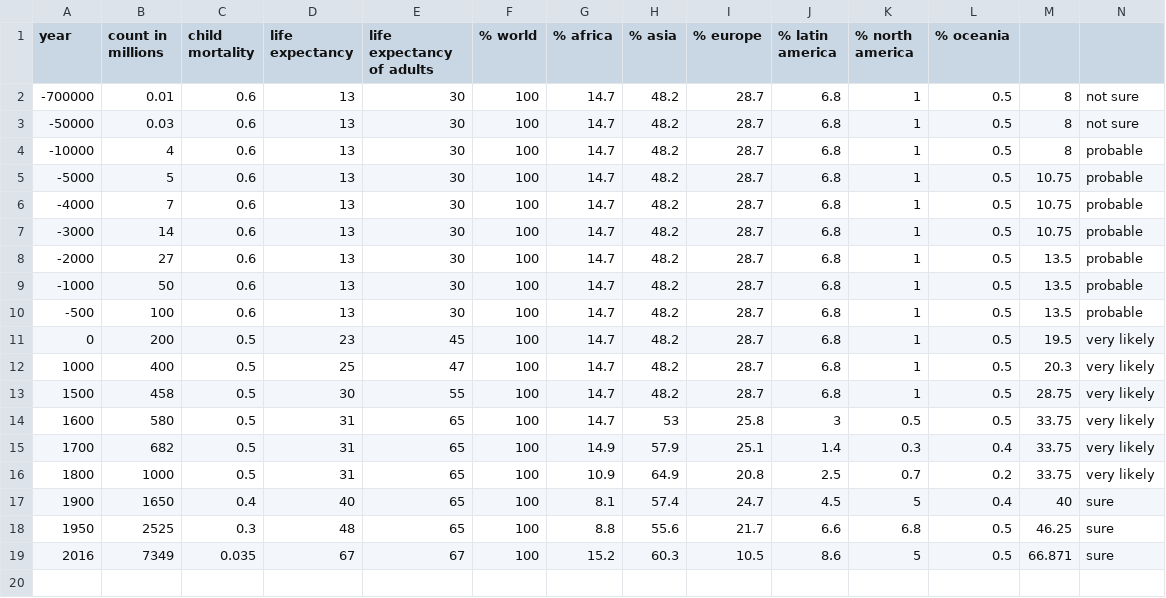
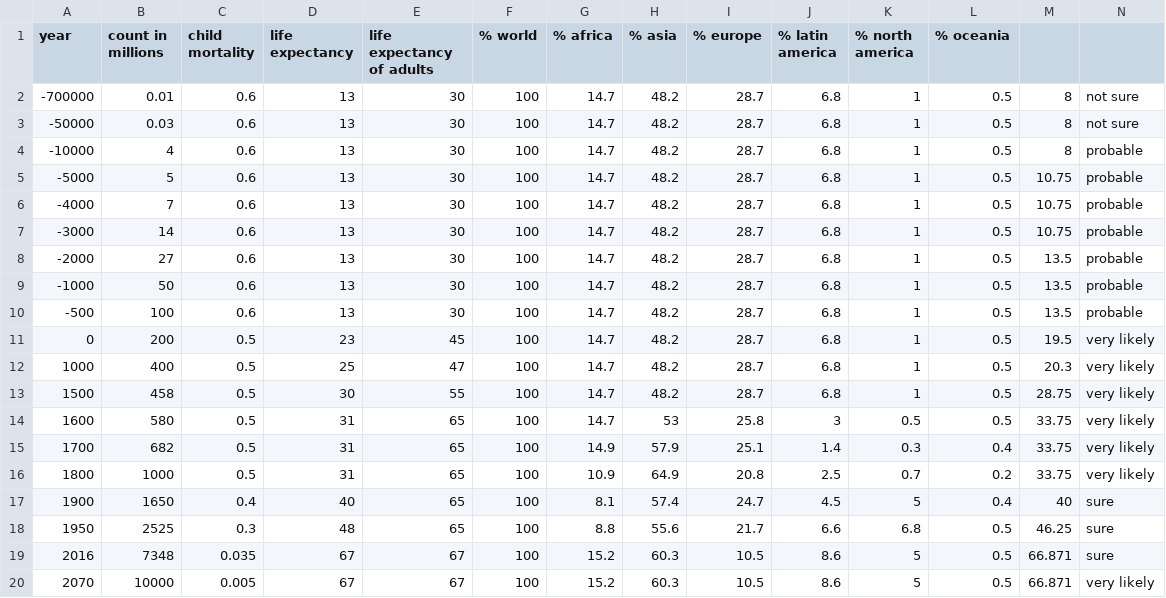
Before and after one commit to lucasmouilleron/riverworldBeings, a CSV file: data/population-with-future.csv (was data/population.csv), drawn as a sheet; only a part is shown; rows hold the shown columns only; the diff names each change by its address in the sheet, - before the commit and + after, or states it on an @@ line.

```diff
--- a/data/population.csv
+++ b/data/population-with-future.csv
-B19 (count in millions): 7349
+B19 (count in millions): 7348
+row 20: 2070 | 10000 | 0.005 | 67 | 67 | 100 | 15.2 | 60.3 | 10.5 | 8.6 | 5 | 0.5 | 66.871 | very likely
```
Also changed, not shown: 9 other files.
